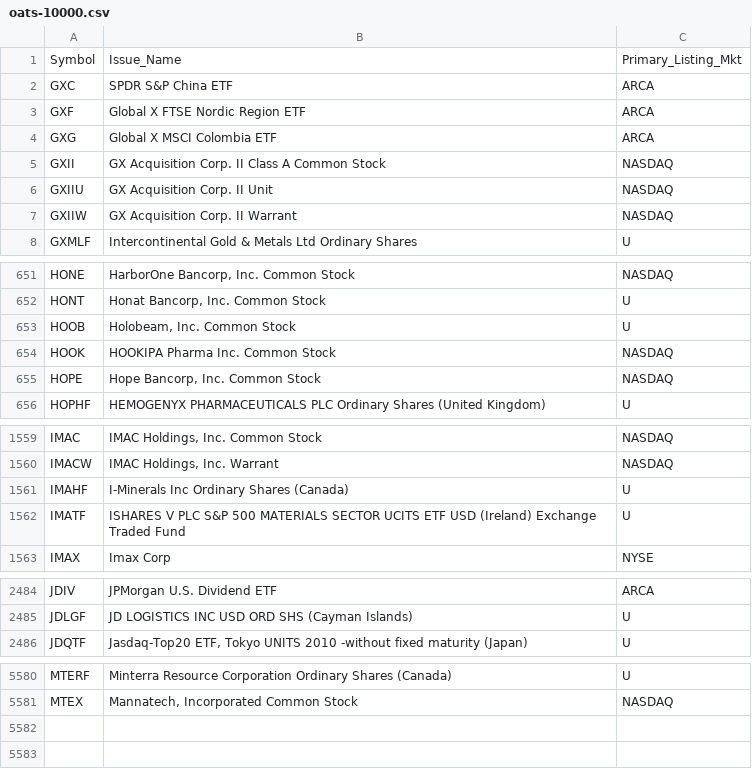
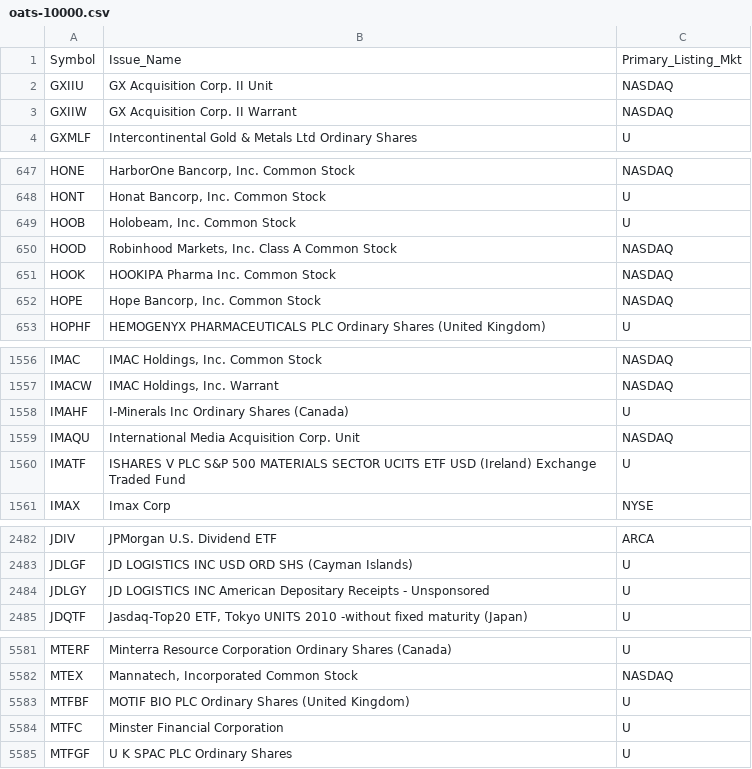
Before and after one commit to haoenhui/oats-reportable, a CSV file: oats-10000.csv, drawn as a sheet; only a part is shown, gaps mark what is left out; removed rows and columns are numbered as before the commit, all else as after; the diff covers the shown part only; the diff names each change by its address in the sheet, - before the commit and + after, or states it on an @@ line.

```diff
--- a/oats-10000.csv
+++ b/oats-10000.csv
-row 2: GXC | SPDR S&P China ETF | ARCA
-row 3: GXF | Global X FTSE Nordic Region ETF | ARCA
-row 4: GXG | Global X MSCI Colombia ETF | ARCA
-row 5: GXII | GX Acquisition Corp. II Class A Common Stock | NASDAQ
+row 650: HOOD | Robinhood Markets, Inc. Class A Common Stock | NASDAQ
+row 1559: IMAQU | International Media Acquisition Corp. Unit | NASDAQ
+row 2484: JDLGY | JD LOGISTICS INC American Depositary Receipts - Unsponsored | U
+row 5583: MTFBF | MOTIF BIO PLC Ordinary Shares (United Kingdom) | U
+row 5584: MTFC | Minster Financial Corporation | U
+row 5585: MTFGF | U K SPAC PLC Ordinary Shares | U
```
Also changed, not shown: 2 added rows and 2 edited cells elsewhere in this file, oats-00000.csv, oats-05000.csv, 2 other files.
